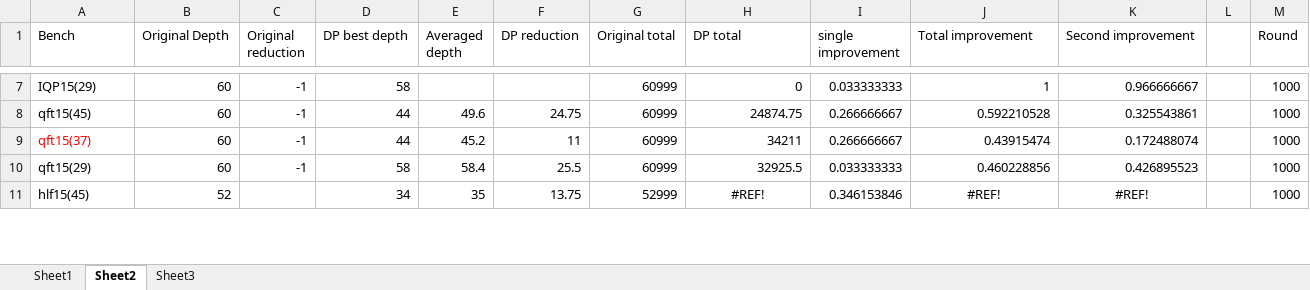
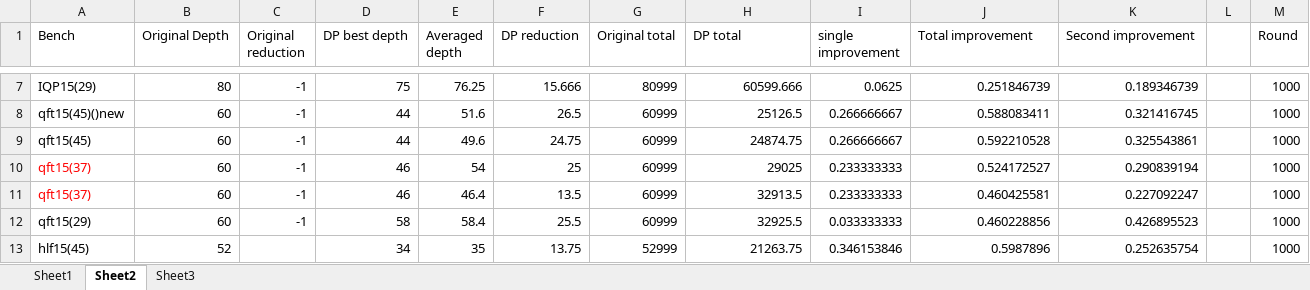
Before and after one commit to PittYHL/DP_MBQC, an Excel workbook: example/new_result.xlsx, sheet Sheet2, drawn as a sheet; only a part is shown, gaps mark what is left out; values as stored, in another font and other column widths than the file's, no borders; charts and pictures not drawn; addresses are those after the commit; the diff covers the shown part only; the diff names each change by its address in the sheet, - before the commit and + after, or states it on an @@ line.

```diff
--- a/example/new_result.xlsx (sheet Sheet2)
+++ b/example/new_result.xlsx (sheet Sheet2)
-B7 (Original Depth): 60
+B7 (Original Depth): 80
-D7 (DP best depth): 58
+D7 (DP best depth): 75
-E7 (Averaged depth): (empty)
+E7 (Averaged depth): 76.25
-F7 (DP reduction): (empty)
+F7 (DP reduction): 15.666
-G7 (Original total): 60999
+G7 (Original total): 80999
-H7 (DP total): 0
+H7 (DP total): 60599.666
-I7 (single improvement): 0.033333333
+I7 (single improvement): 0.0625
-J7 (Total improvement): 1
+J7 (Total improvement): 0.251846739
-K7 (Second improvement): 0.966666667
+K7 (Second improvement): 0.189346739
+row 8: qft15(45)()new | 60 | -1 | 44 | 51.6 | 26.5 | 60999 | 25126.5 | 0.266666667 | 0.588083411 | 0.321416745 |  | 1000
-D10 (DP best depth): 44
+D10 (DP best depth): 46
-E10 (Averaged depth): 45.2
+E10 (Averaged depth): 54
-F10 (DP reduction): 11
+F10 (DP reduction): 25
-H10 (DP total): 34211
+H10 (DP total): 29025
-I10 (single improvement): 0.266666667
+I10 (single improvement): 0.233333333
-J10 (Total improvement): 0.43915474
+J10 (Total improvement): 0.524172527
-K10 (Second improvement): 0.172488074
+K10 (Second improvement): 0.290839194
+row 11: qft15(37) | 60 | -1 | 46 | 46.4 | 13.5 | 60999 | 32913.5 | 0.233333333 | 0.460425581 | 0.227092247 |  | 1000
-H13 (DP total): #REF!
+H13 (DP total): 21263.75
-H13 alignment: center
+H13 alignment: right
-J13 (Total improvement): #REF!
+J13 (Total improvement): 0.5987896
-J13:K13 alignment: center
+J13:K13 alignment: right
-K13 (Second improvement): #REF!
+K13 (Second improvement): 0.252635754
```
Also changed, not shown: 2 added rows, 71 edited cells and cell formats elsewhere in this sheet, sheet Sheet3, sheet Sheet1, formulas that keep their value, charts or pictures, 4 other files.
